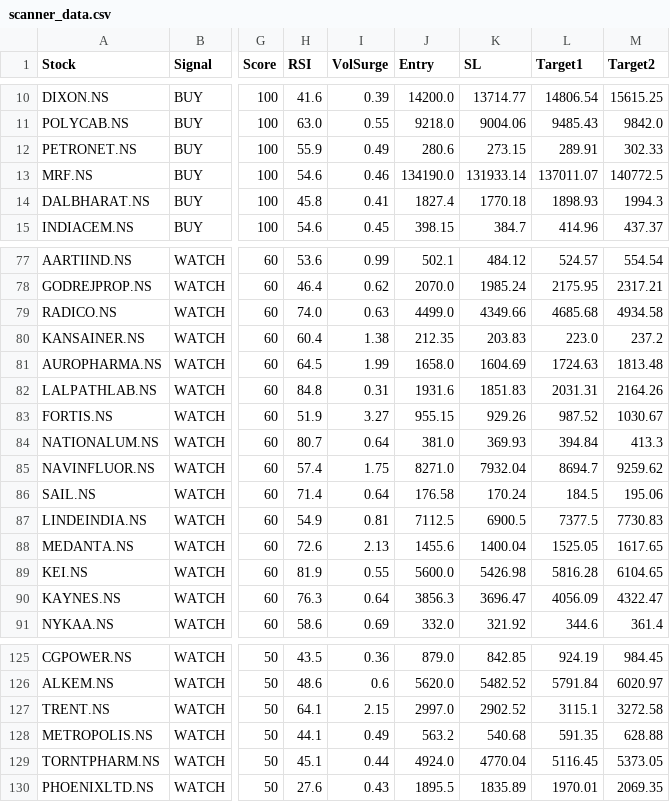
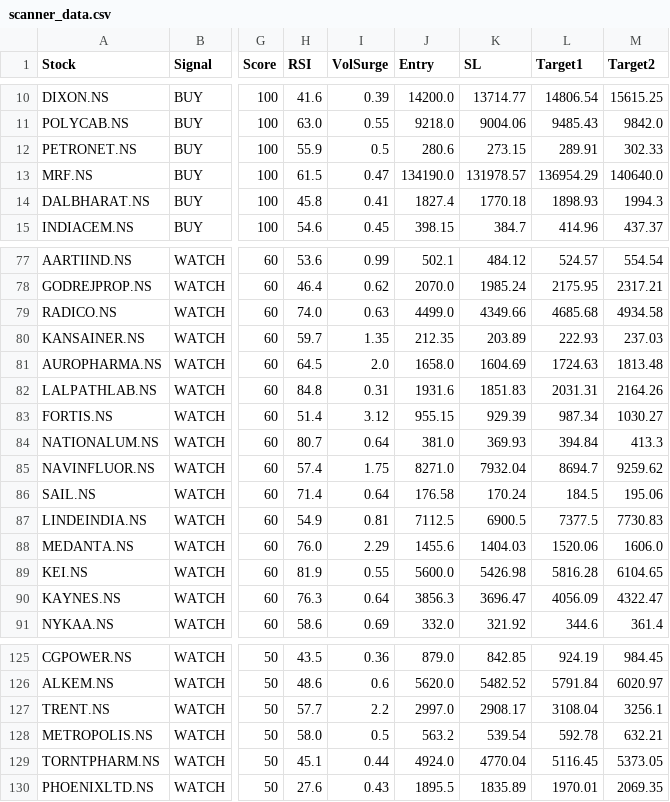
Before and after one commit to Ayushsingh1513/trading-terminal, a CSV file: scanner_data.csv, drawn as a sheet; only a part is shown, gaps mark what is left out; the diff covers the shown part only; the diff names each change by its address in the sheet, - before the commit and + after, or states it on an @@ line.

```diff
--- a/scanner_data.csv
+++ b/scanner_data.csv
-I12 (VolSurge): 0.49
+I12 (VolSurge): 0.5
-H13 (RSI): 54.6
+H13 (RSI): 61.5
-I13 (VolSurge): 0.46
+I13 (VolSurge): 0.47
-K13 (SL): 131933.14
+K13 (SL): 131978.57
-L13 (Target1): 137011.07
+L13 (Target1): 136954.29
-M13 (Target2): 140772.5
+M13 (Target2): 140640.0
-H80 (RSI): 60.4
+H80 (RSI): 59.7
-I80 (VolSurge): 1.38
+I80 (VolSurge): 1.35
-K80 (SL): 203.83
+K80 (SL): 203.89
-L80 (Target1): 223.0
+L80 (Target1): 222.93
-M80 (Target2): 237.2
+M80 (Target2): 237.03
-I81 (VolSurge): 1.99
+I81 (VolSurge): 2.0
-H83 (RSI): 51.9
+H83 (RSI): 51.4
-I83 (VolSurge): 3.27
+I83 (VolSurge): 3.12
-K83 (SL): 929.26
+K83 (SL): 929.39
-L83 (Target1): 987.52
+L83 (Target1): 987.34
-M83 (Target2): 1030.67
+M83 (Target2): 1030.27
-H88 (RSI): 72.6
+H88 (RSI): 76.0
-I88 (VolSurge): 2.13
+I88 (VolSurge): 2.29
-K88 (SL): 1400.04
+K88 (SL): 1404.03
-L88 (Target1): 1525.05
+L88 (Target1): 1520.06
-M88 (Target2): 1617.65
+M88 (Target2): 1606.0
-H127 (RSI): 64.1
+H127 (RSI): 57.7
-I127 (VolSurge): 2.15
+I127 (VolSurge): 2.2
-K127 (SL): 2902.52
+K127 (SL): 2908.17
-L127 (Target1): 3115.1
+L127 (Target1): 3108.04
-M127 (Target2): 3272.58
+M127 (Target2): 3256.1
-H128 (RSI): 44.1
+H128 (RSI): 58.0
-I128 (VolSurge): 0.49
+I128 (VolSurge): 0.5
-K128 (SL): 540.68
+K128 (SL): 539.54
-L128 (Target1): 591.35
+L128 (Target1): 592.78
-M128 (Target2): 628.88
+M128 (Target2): 632.21
```
Also changed, not shown: 72 edited cells elsewhere in this file, 1 other file.
